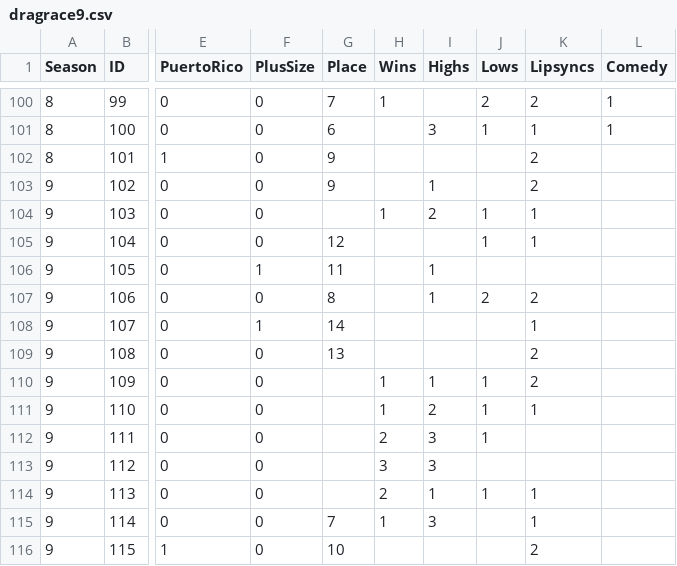
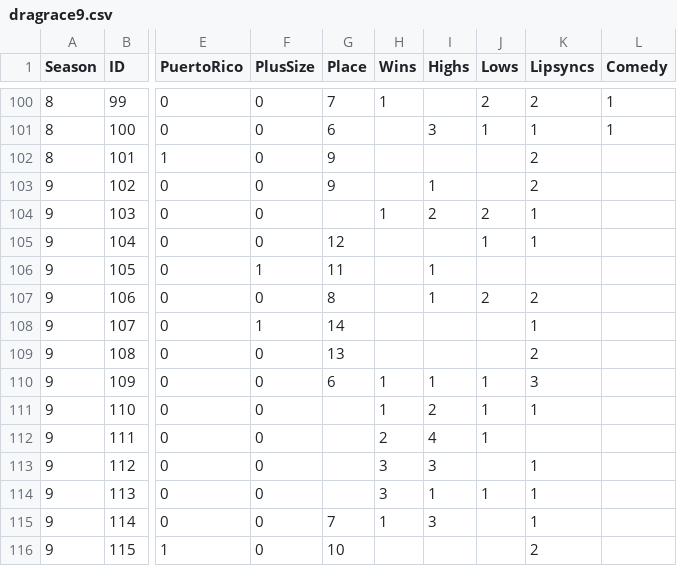
Before and after one commit to telliott27/rupaulsdragrace, a CSV file: dragrace9.csv, drawn as a sheet; only a part is shown, gaps mark what is left out; the diff names each change by its address in the sheet, - before the commit and + after, or states it on an @@ line.

```diff
--- a/dragrace9.csv
+++ b/dragrace9.csv
-J104 (Lows): 1
+J104 (Lows): 2
-G110 (Place): (empty)
+G110 (Place): 6
-K110 (Lipsyncs): 2
+K110 (Lipsyncs): 3
-I112 (Highs): 3
+I112 (Highs): 4
-K113 (Lipsyncs): (empty)
+K113 (Lipsyncs): 1
-H114 (Wins): 2
+H114 (Wins): 3
```
Also changed, not shown: PredictedSeason9.csv, 2 other files.
